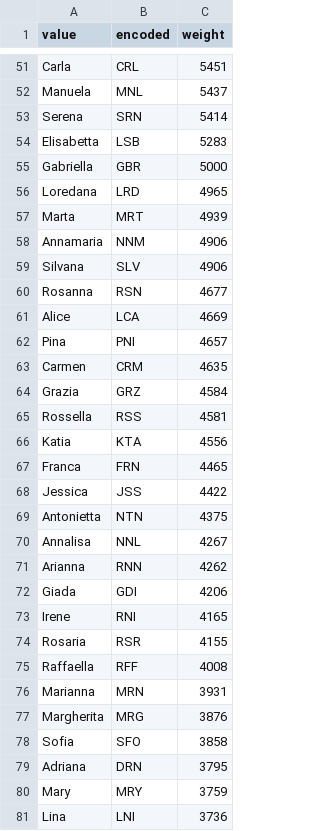
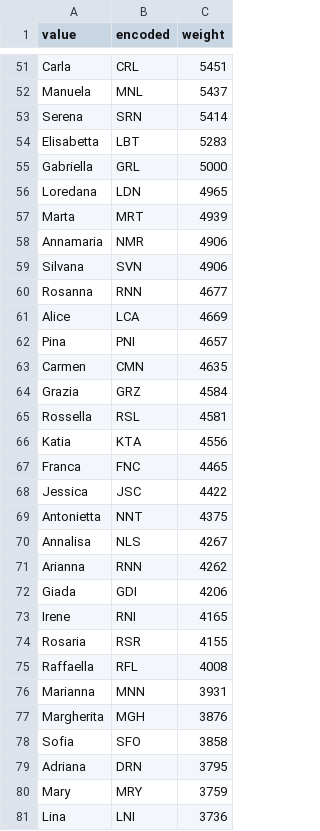
Before and after one commit to Kripth/random-fiscal-code, a CSV file: data/first_names_f.csv, drawn as a sheet; only a part is shown, gaps mark what is left out; the diff covers the shown part only.

```diff
--- a/data/first_names_f.csv
+++ b/data/first_names_f.csv
@@ -53,19 +53,19 @@ Manuela,MNL,5437
 Serena,SRN,5414
-Elisabetta,LSB,5283
-Gabriella,GBR,5000
-Loredana,LRD,4965
+Elisabetta,LBT,5283
+Gabriella,GRL,5000
+Loredana,LDN,4965
 Marta,MRT,4939
-Annamaria,NNM,4906
-Silvana,SLV,4906
-Rosanna,RSN,4677
+Annamaria,NMR,4906
+Silvana,SVN,4906
+Rosanna,RNN,4677
 Alice,LCA,4669
 Pina,PNI,4657
-Carmen,CRM,4635
+Carmen,CMN,4635
 Grazia,GRZ,4584
-Rossella,RSS,4581
+Rossella,RSL,4581
 Katia,KTA,4556
-Franca,FRN,4465
-Jessica,JSS,4422
-Antonietta,NTN,4375
-Annalisa,NNL,4267
+Franca,FNC,4465
+Jessica,JSC,4422
+Antonietta,NNT,4375
+Annalisa,NLS,4267
 Arianna,RNN,4262
@@ -74,5 +74,5 @@ Irene,RNI,4165
 Rosaria,RSR,4155
-Raffaella,RFF,4008
-Marianna,MRN,3931
-Margherita,MRG,3876
+Raffaella,RFL,4008
+Marianna,MNN,3931
+Margherita,MGH,3876
 Sofia,SFO,3858
```
Also changed, not shown: 81 edited cells elsewhere in this file, data/first_names_m.csv, 2 other files.
